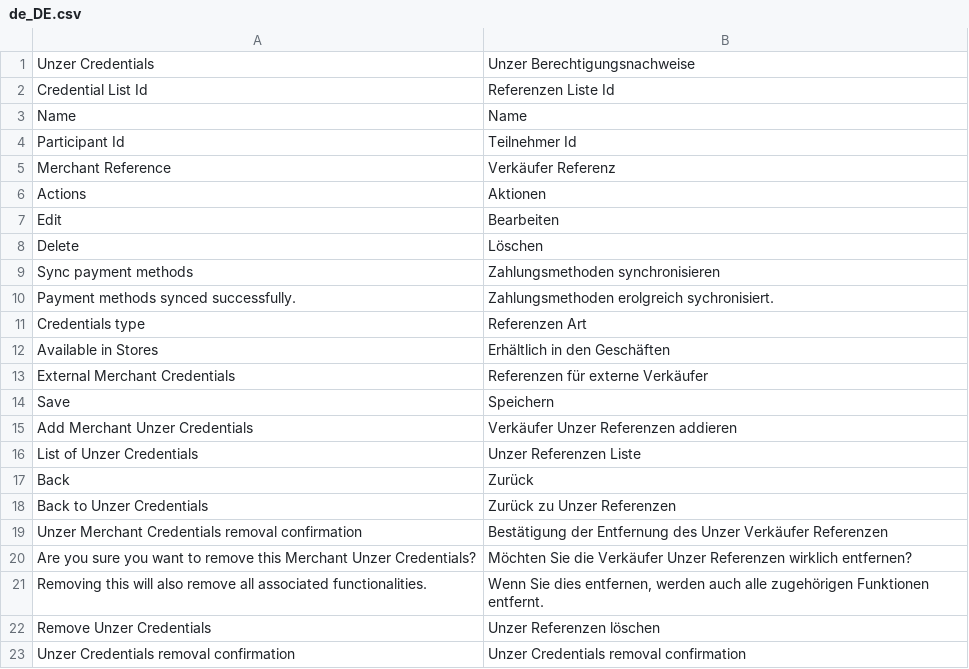
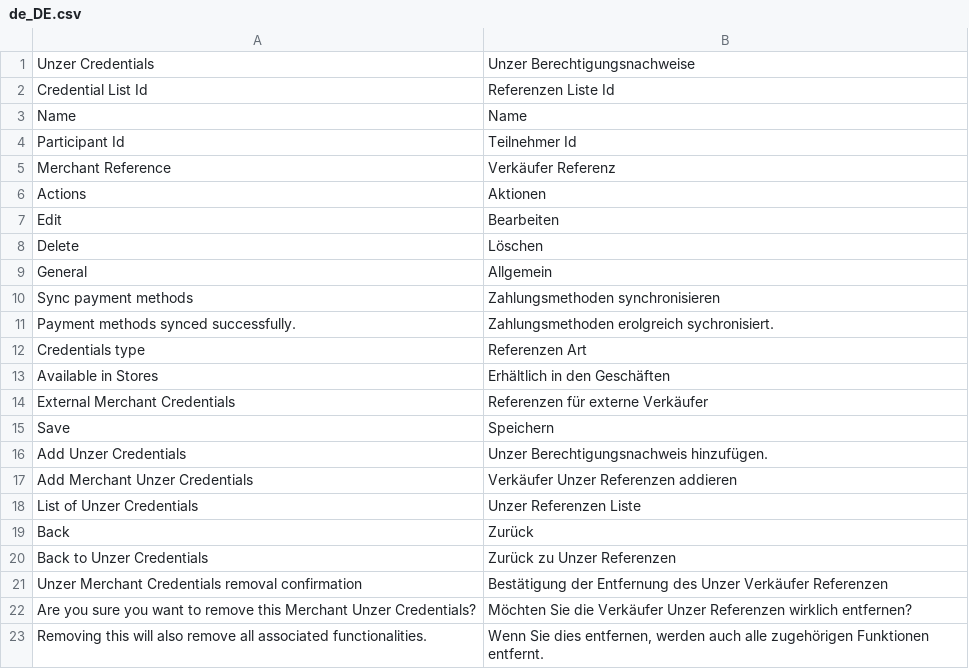
Before and after one commit to spryker-eco/unzer-gui, a CSV file: data/translation/Zed/de_DE.csv, drawn as a sheet; only a part is shown; the shorter side is filled out with more unchanged rows.

```diff
--- a/data/translation/Zed/de_DE.csv
+++ b/data/translation/Zed/de_DE.csv
@@ -8,2 +8,3 @@ Edit,Bearbeiten
 Delete,Löschen
+General,Allgemein
 "Sync payment methods","Zahlungsmethoden synchronisieren"
@@ -14,2 +15,3 @@ Delete,Löschen
 Save,Speichern
+"Add Unzer Credentials","Unzer Berechtigungsnachweis hinzufügen."
 "Add Merchant Unzer Credentials","Verkäufer Unzer Referenzen addieren"
```
Also changed, not shown: data/translation/Zed/en_US.csv, 8 other files.
